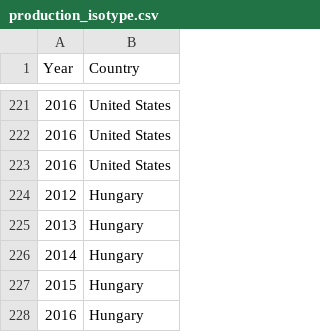
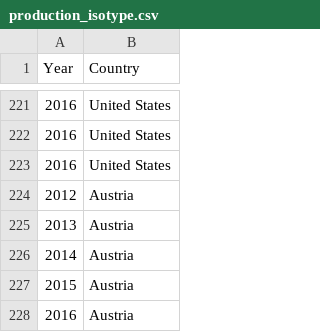
Before and after one commit to itsashleyooi/AllAboutAlcoholandWine, a CSV file: data/production_isotype.csv, drawn as a sheet; only a part is shown, gaps mark what is left out.

Commit message:
Add files via upload

```diff
--- a/data/production_isotype.csv
+++ b/data/production_isotype.csv
@@ -223,6 +223,6 @@ Year,Country
 2016,United States
-2012,Hungary
-2013,Hungary
-2014,Hungary
-2015,Hungary
-2016,Hungary
+2012,Austria
+2013,Austria
+2014,Austria
+2015,Austria
+2016,Austria
```
